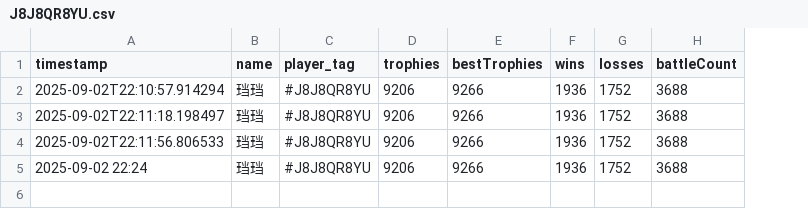
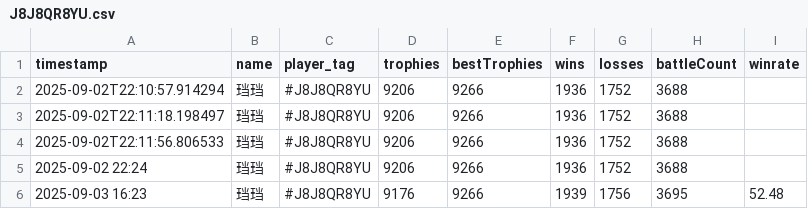
Before and after one commit to GoodWaffles10/Clash-Royale-Analytics, a CSV file: player_data/J8J8QR8YU.csv, drawn as a sheet; the diff names each change by its address in the sheet, - before the commit and + after, or states it on an @@ line.

```diff
--- a/player_data/J8J8QR8YU.csv
+++ b/player_data/J8J8QR8YU.csv
+column I (winrate), empty
+row 6: 2025-09-03 16:23 | 珰珰 | #J8J8QR8YU | 9176 | 9266 | 1939 | 1756 | 3695 | 52.48
```
Also changed, not shown: player_data/CJLYGCJ8G.csv, player_data/LJ0RQCY8R.csv, 2 other files.
